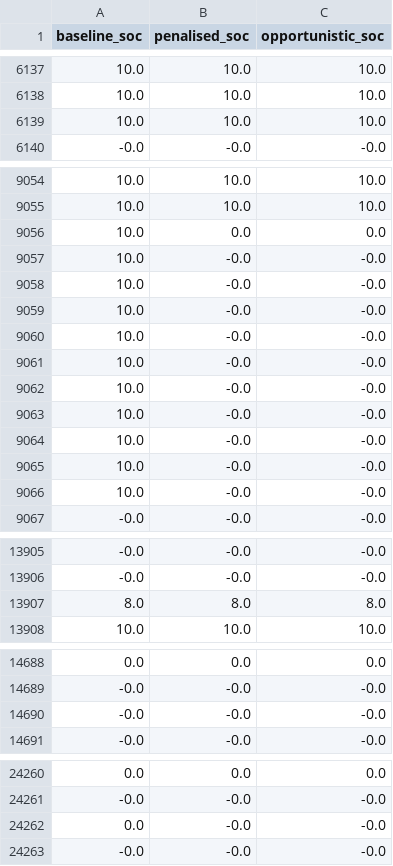
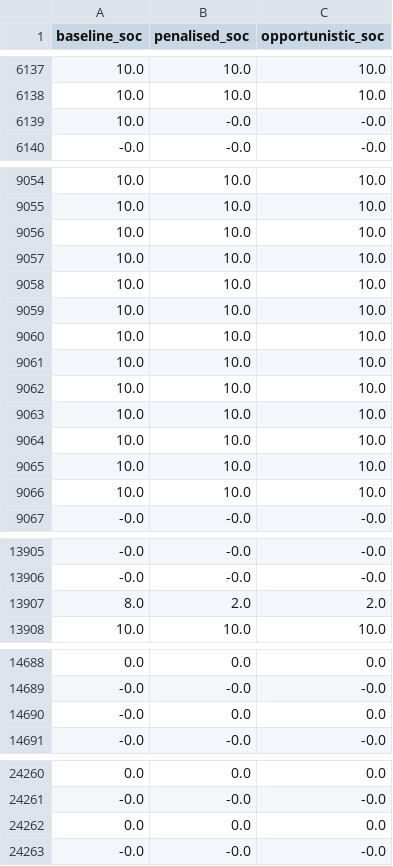
Before and after one commit to k-keshav-aggarwal/battery-storage-optimization-energy-ancillary, a CSV file: results/soc_attack.csv, drawn as a sheet; only a part is shown, gaps mark what is left out; the diff covers the shown part only.

```diff
--- a/results/soc_attack.csv
+++ b/results/soc_attack.csv
@@ -6138,3 +6138,3 @@ baseline_soc,penalised_soc,opportunistic_soc
 10.0,10.0,10.0
-10.0,10.0,10.0
+10.0,-0.0,-0.0
 -0.0,-0.0,-0.0
@@ -9055,13 +9055,13 @@ baseline_soc,penalised_soc,opportunistic_soc
 10.0,10.0,10.0
-10.0,0.0,0.0
-10.0,-0.0,-0.0
-10.0,-0.0,-0.0
-10.0,-0.0,-0.0
-10.0,-0.0,-0.0
-10.0,-0.0,-0.0
-10.0,-0.0,-0.0
-10.0,-0.0,-0.0
-10.0,-0.0,-0.0
-10.0,-0.0,-0.0
-10.0,-0.0,-0.0
+10.0,10.0,10.0
+10.0,10.0,10.0
+10.0,10.0,10.0
+10.0,10.0,10.0
+10.0,10.0,10.0
+10.0,10.0,10.0
+10.0,10.0,10.0
+10.0,10.0,10.0
+10.0,10.0,10.0
+10.0,10.0,10.0
+10.0,10.0,10.0
 -0.0,-0.0,-0.0
@@ -13906,3 +13906,3 @@ baseline_soc,penalised_soc,opportunistic_soc
 -0.0,-0.0,-0.0
-8.0,8.0,8.0
+8.0,2.0,2.0
 10.0,10.0,10.0
@@ -14689,3 +14689,3 @@ baseline_soc,penalised_soc,opportunistic_soc
 -0.0,-0.0,-0.0
--0.0,-0.0,-0.0
+-0.0,0.0,0.0
 -0.0,-0.0,-0.0
@@ -24261,3 +24261,3 @@ baseline_soc,penalised_soc,opportunistic_soc
 -0.0,-0.0,-0.0
-0.0,-0.0,-0.0
+0.0,0.0,0.0
 -0.0,-0.0,-0.0
```
Also changed, not shown: 28 edited cells elsewhere in this file, results/attack_gradcam.csv, results/clean_gradcam.csv, 6 other files.
